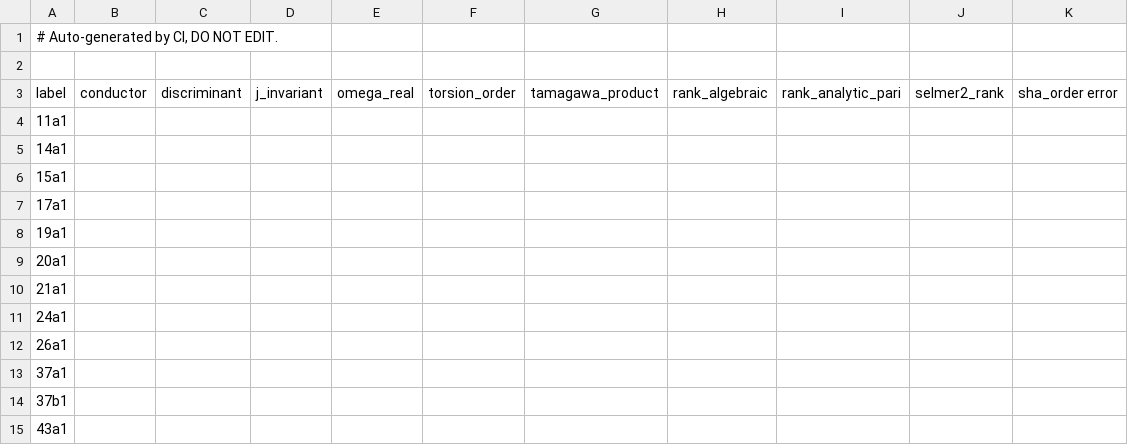
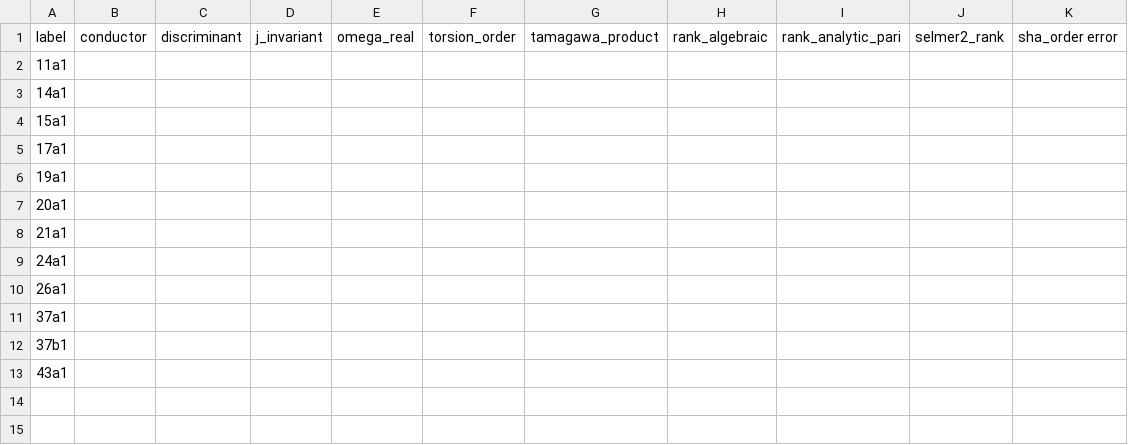
Before and after one commit to LcosmosS/S.T.A.R.-Program, a CSV file: data/raw/ci_subset.csv, drawn as a sheet.

Commit message:
ci: update ci_subset.csv (auto-generated from ecdata)

```diff
--- a/data/raw/ci_subset.csv
+++ b/data/raw/ci_subset.csv
@@ -1,3 +1 @@
-# Auto-generated by CI, DO NOT EDIT.
-
 label	conductor	discriminant	j_invariant	omega_real	torsion_order	tamagawa_product	rank_algebraic	rank_analytic_pari	selmer2_rank	sha_order  error
```
